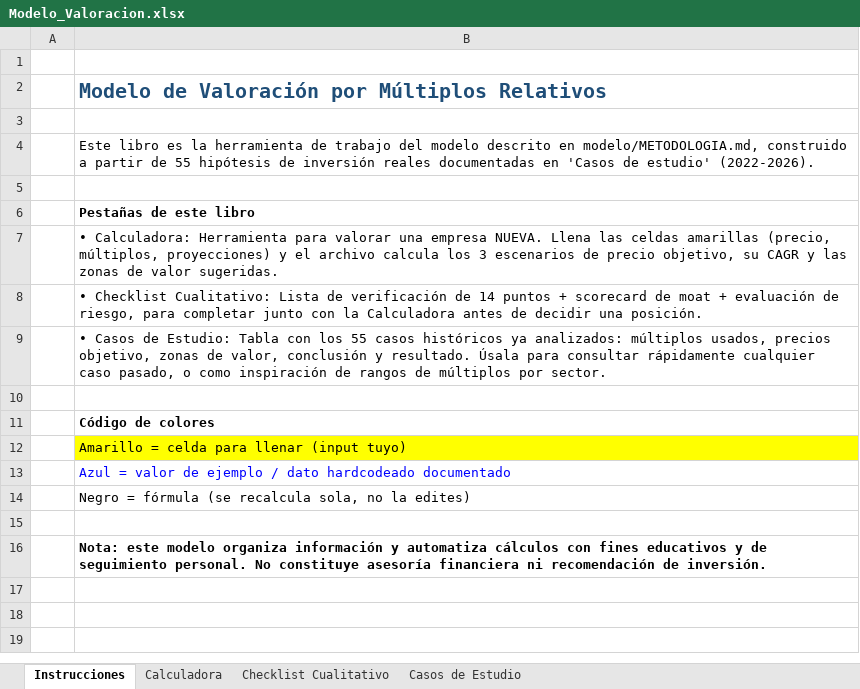
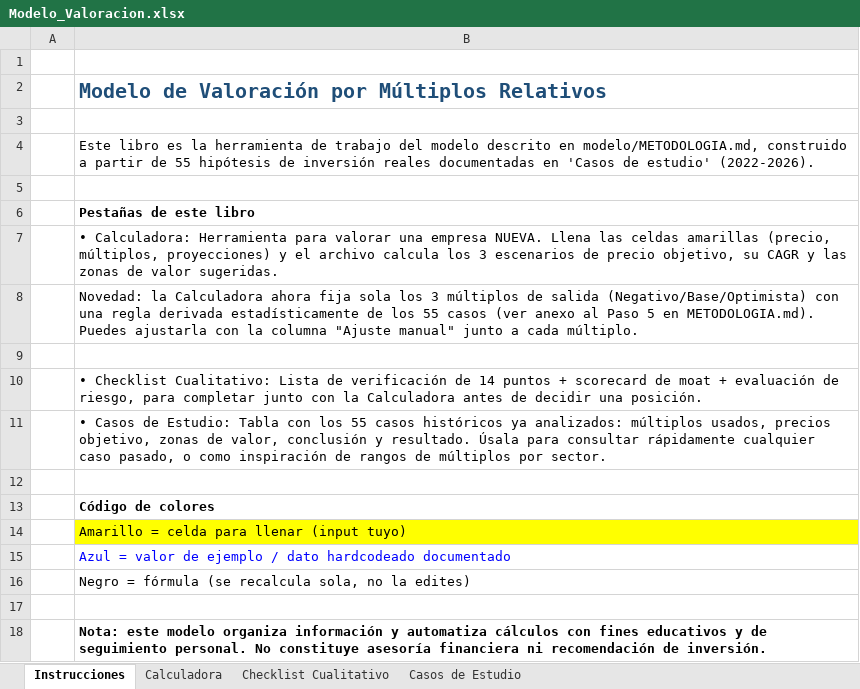
Before and after one commit to JuanMaRobledo/Modelo-JMR, an Excel workbook: modelo/Modelo_Valoracion.xlsx, sheet Instrucciones, drawn as a sheet; values as stored, in another font and other column widths than the file's, no borders; the diff names each change by its address in the sheet, - before the commit and + after, or states it on an @@ line.

```diff
--- a/modelo/Modelo_Valoracion.xlsx (sheet Instrucciones)
+++ b/modelo/Modelo_Valoracion.xlsx (sheet Instrucciones)
+row 8:  | Novedad: la Calculadora ahora fija sola los 3 múltiplos de salida (Negativo/Base/Optimista) con una regla derivada estadísticamente de los 55 casos (ver anexo al Paso 5 en METODOLOGIA.md). Puedes ajustarla con la columna "Ajuste manual" junto a cada múltiplo.
+row 9: (empty)
```
Also changed, not shown: sheet Calculadora, 1 other file.
